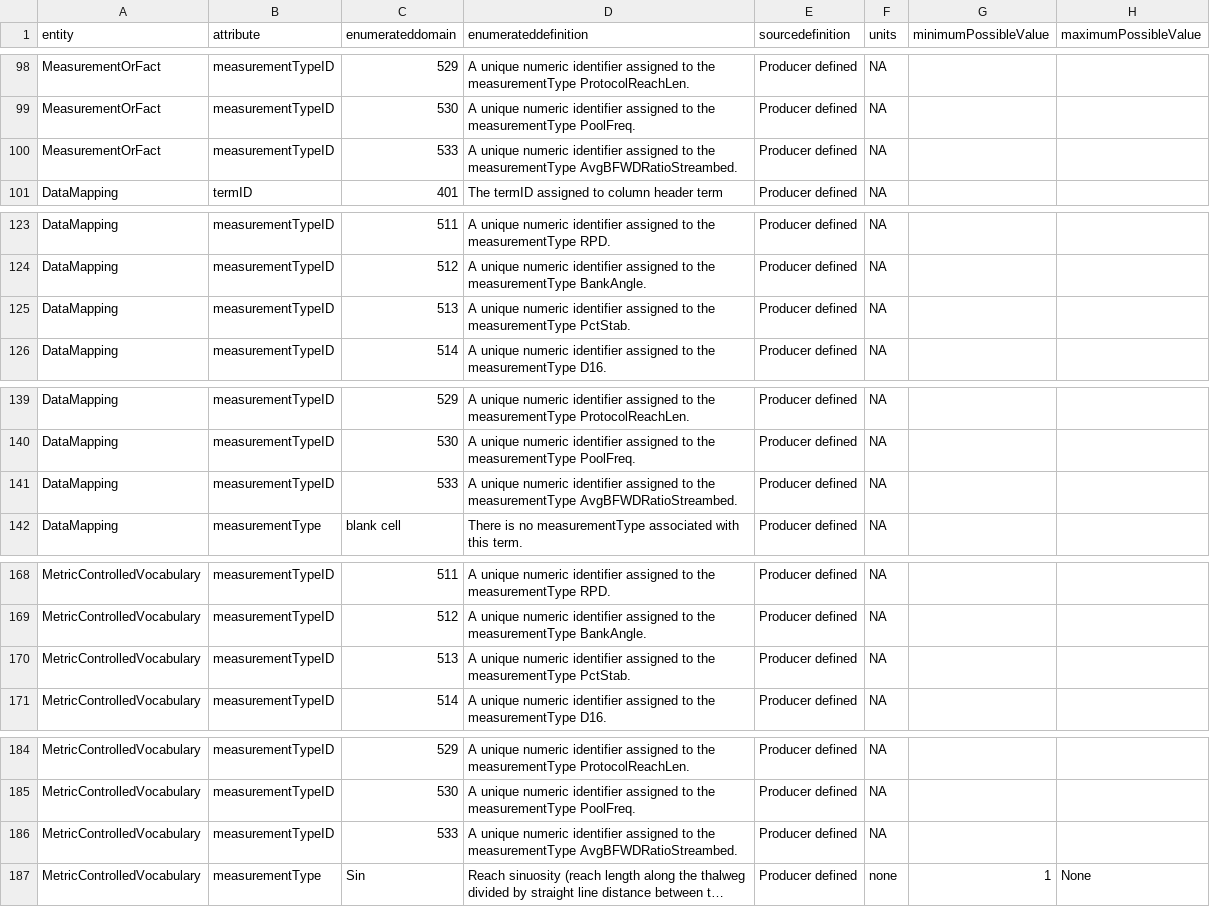
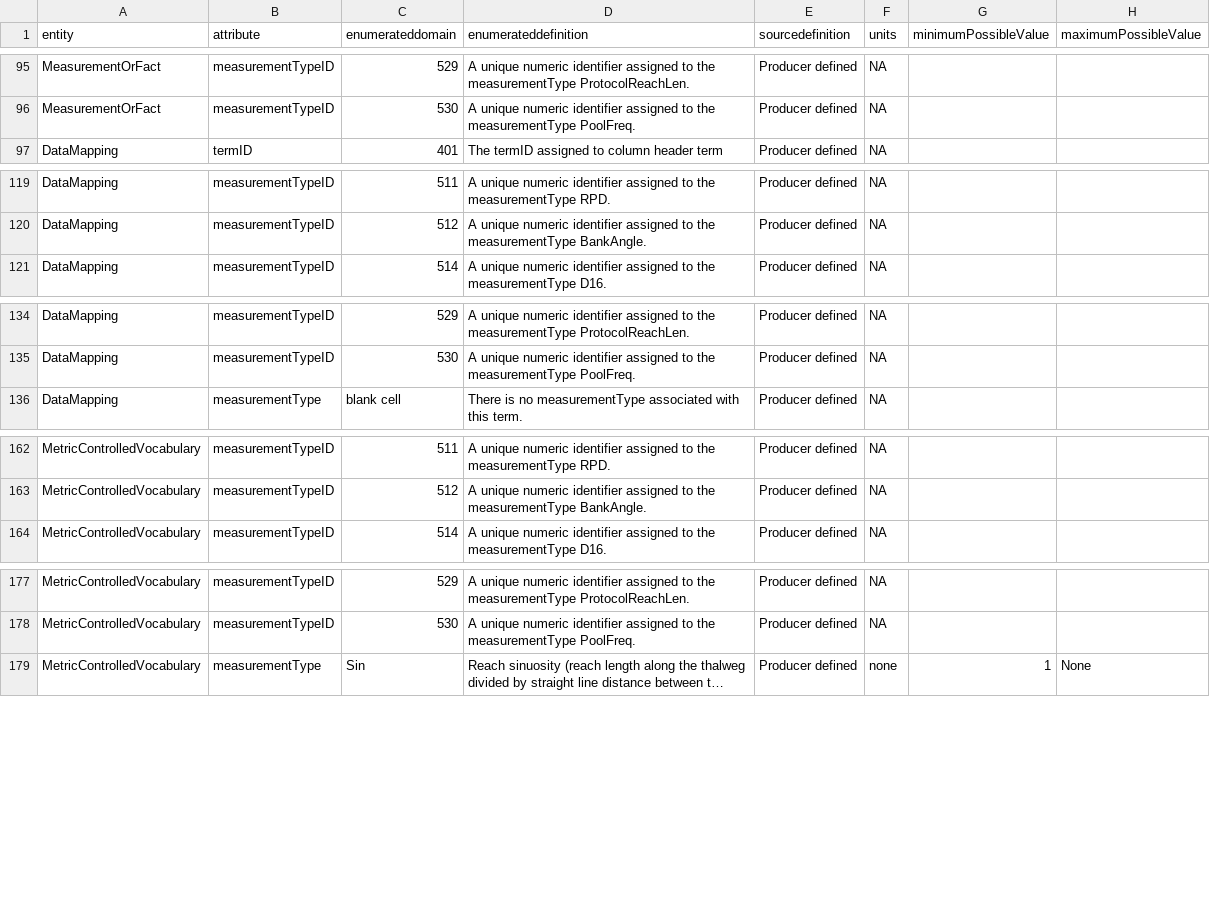
Before and after one commit to rascully/Stream-Monitoring-Data-Exchange-Specifications, a CSV file: Data/CategoryDictionary.csv, drawn as a sheet; only a part is shown, gaps mark what is left out; long unchanged cells end in …; the diff covers the shown part only; the diff names each change by its address in the sheet, - before the commit and + after, or states it on an @@ line.

```diff
--- a/Data/CategoryDictionary.csv
+++ b/Data/CategoryDictionary.csv
-row 100: MeasurementOrFact | measurementTypeID | 533 | A unique numeric identifier assigned to the measurementType AvgBFWDRatioStreambed. | Producer defined | NA
-row 125: DataMapping | measurementTypeID | 513 | A unique numeric identifier assigned to the measurementType PctStab. | Producer defined | NA
-row 141: DataMapping | measurementTypeID | 533 | A unique numeric identifier assigned to the measurementType AvgBFWDRatioStreambed. | Producer defined | NA
-row 170: MetricControlledVocabulary | measurementTypeID | 513 | A unique numeric identifier assigned to the measurementType PctStab. | Producer defined | NA
-row 186: MetricControlledVocabulary | measurementTypeID | 533 | A unique numeric identifier assigned to the measurementType AvgBFWDRatioStreambed. | Producer defined | NA
```
Also changed, not shown: 5 removed rows elsewhere in this file.
